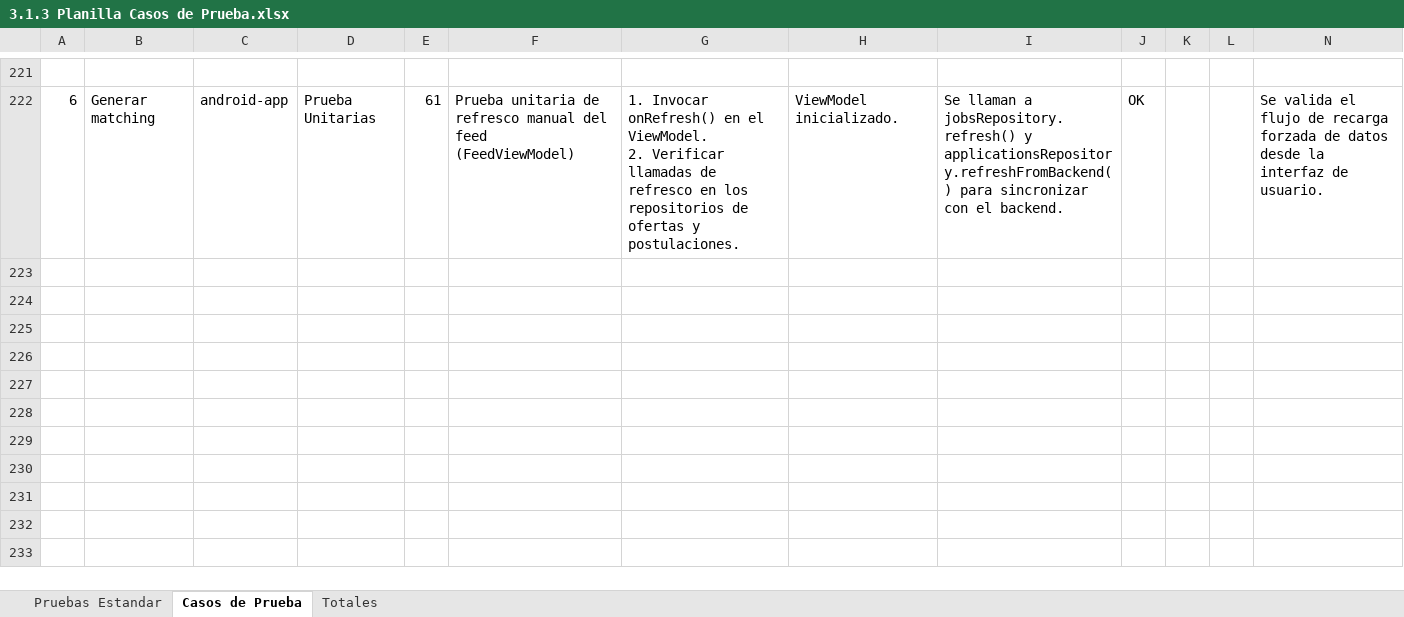
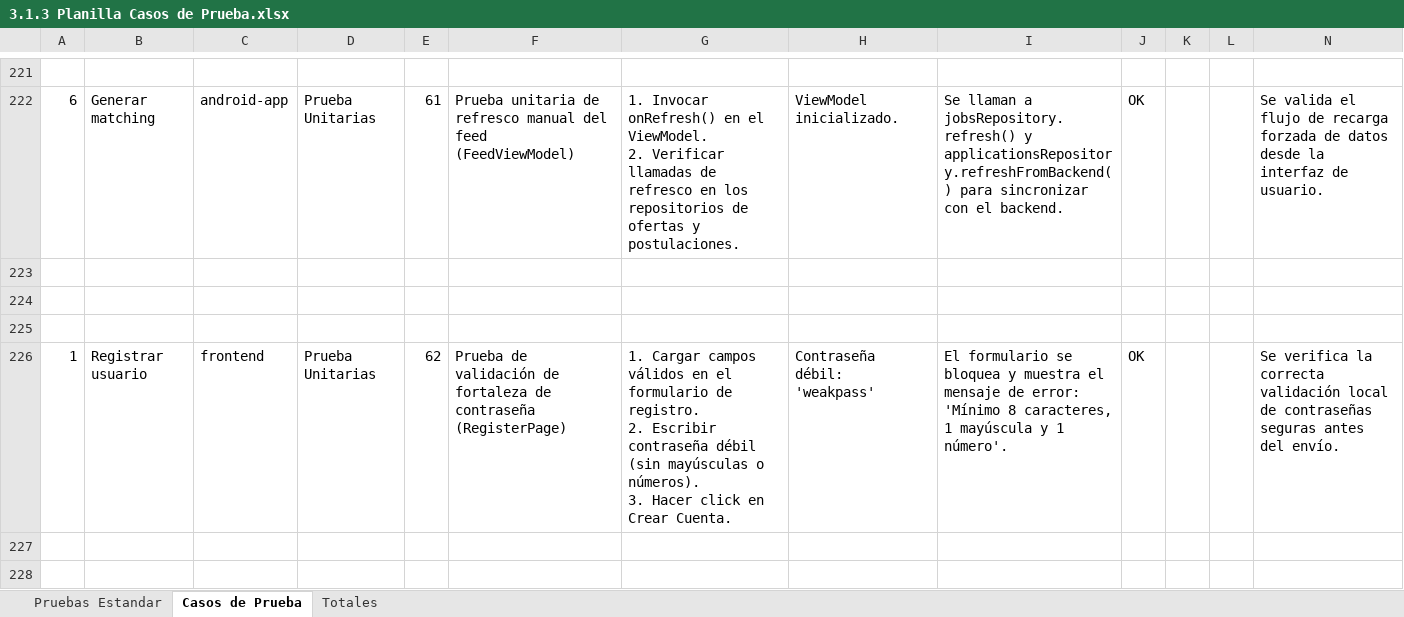
Before and after one commit to ProgramacionDuoc26/Catch-Go, an Excel workbook: Documentacion/Unidad #3/3.1.3 Planilla Casos de Prueba.xlsx, sheet Casos de Prueba, drawn as a sheet; only a part is shown, gaps mark what is left out; values as stored, in another font and other column widths than the file's, no borders; charts and pictures not drawn; ↵ is a line break in a cell; the diff covers the shown part only; the diff names each change by its address in the sheet, - before the commit and + after, or states it on an @@ line.

Commit message:
Pruebas unitarias frontend RegisterPage y actualizacion de plan de pruebas en Word y Excel (CP-62 a CP-64)

```diff
--- a/Documentacion/Unidad #3/3.1.3 Planilla Casos de Prueba.xlsx (sheet Casos de Prueba)
+++ b/Documentacion/Unidad #3/3.1.3 Planilla Casos de Prueba.xlsx (sheet Casos de Prueba)
+row 223: (empty)
+row 224: (empty)
+row 225: (empty)
+row 226: 1 | Registrar usuario | frontend | Prueba Unitarias | 62 | Prueba de validación de fortaleza de contraseña (RegisterPage) | 1. Cargar campos válidos en el formulario de registro. ↵ 2. Escribir contraseña débil (sin mayúsculas o números). ↵ 3. Hacer click en Crear Cuenta. | Contraseña débil: 'weakpass' | El formulario se bloquea y muestra el mensaje de error: 'Mínimo 8 caracteres, 1 mayúscula y 1 número'. | OK |  |  | Se verifica la correcta validación local de contraseñas seguras antes del envío.
+row 227: (empty)
+row 228: (empty)
```
Also changed, not shown: 6 added rows elsewhere in this sheet, sheet Totales, 2 other files.
